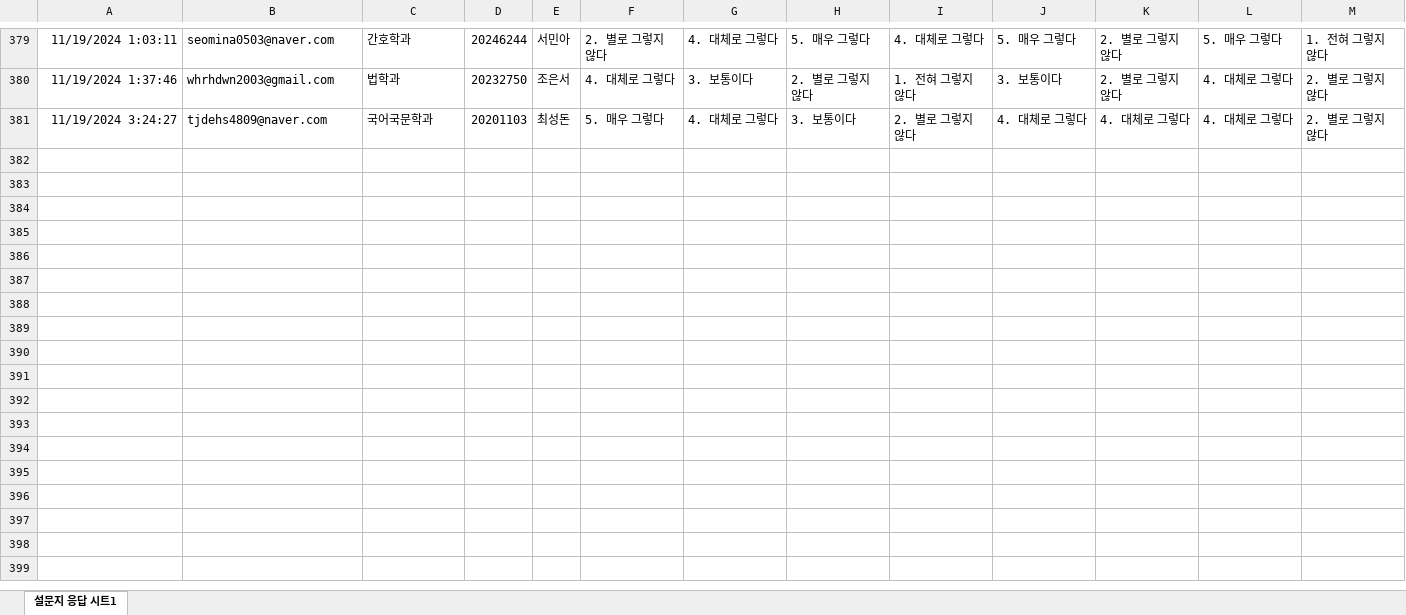
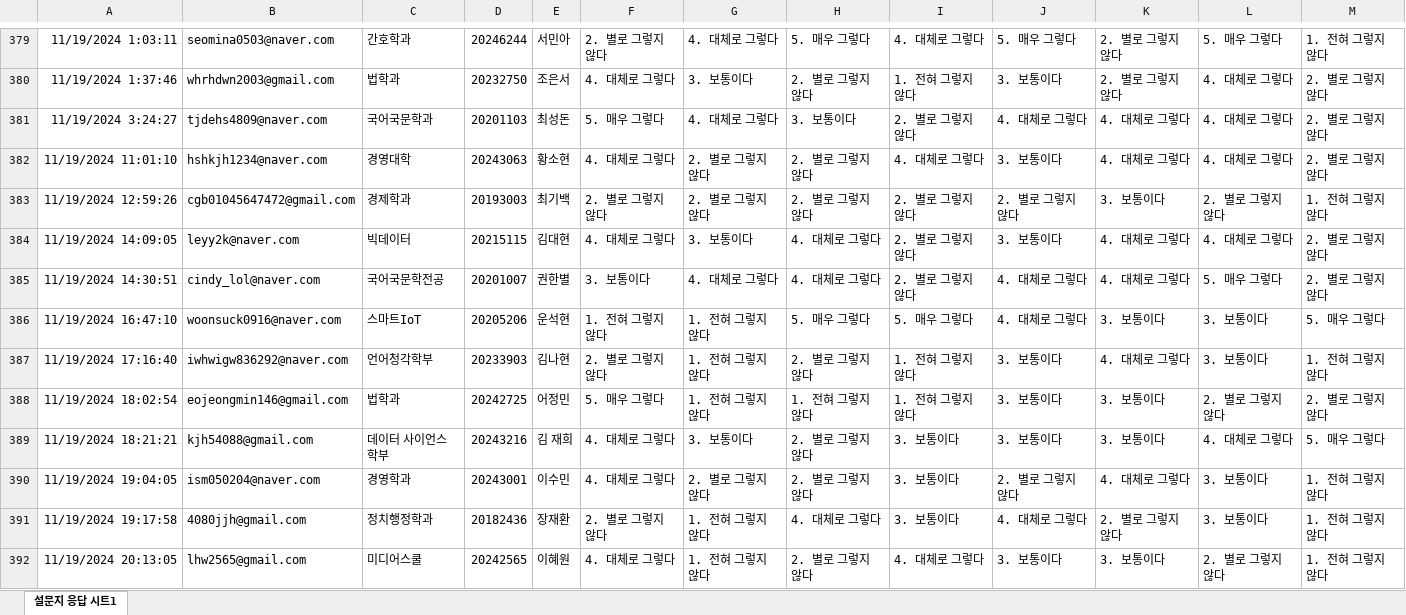
Before and after one commit to kwlee58/class202501, an Excel workbook: R/data/MI241111.xlsx, sheet 설문지 응답 시트1, drawn as a sheet; only a part is shown, gaps mark what is left out; values as stored, in another font and other column widths than the file's, no borders; table styles not drawn; rows hold the shown columns only; the diff names each change by its address in the sheet, - before the commit and + after, or states it on an @@ line.

```diff
--- a/R/data/MI241111.xlsx (sheet 설문지 응답 시트1)
+++ b/R/data/MI241111.xlsx (sheet 설문지 응답 시트1)
+row 382: 11/19/2024 11:01:10 | hshkjh1234@naver.com | 경영대학 | 20243063 | 황소현 | 4. 대체로 그렇다 | 2. 별로 그렇지 않다 | 2. 별로 그렇지 않다 | 4. 대체로 그렇다 | 3. 보통이다 | 4. 대체로 그렇다 | 4. 대체로 그렇다 | 2. 별로 그렇지 않다
+row 383: 11/19/2024 12:59:26 | cgb01045647472@gmail.com | 경제학과 | 20193003 | 최기백 | 2. 별로 그렇지 않다 | 2. 별로 그렇지 않다 | 2. 별로 그렇지 않다 | 2. 별로 그렇지 않다 | 2. 별로 그렇지 않다 | 3. 보통이다 | 2. 별로 그렇지 않다 | 1. 전혀 그렇지 않다
+row 384: 11/19/2024 14:09:05 | leyy2k@naver.com | 빅데이터 | 20215115 | 김대현 | 4. 대체로 그렇다 | 3. 보통이다 | 4. 대체로 그렇다 | 2. 별로 그렇지 않다 | 3. 보통이다 | 4. 대체로 그렇다 | 4. 대체로 그렇다 | 2. 별로 그렇지 않다
+row 385: 11/19/2024 14:30:51 | cindy_lol@naver.com | 국어국문학전공 | 20201007 | 권한별 | 3. 보통이다 | 4. 대체로 그렇다 | 4. 대체로 그렇다 | 2. 별로 그렇지 않다 | 4. 대체로 그렇다 | 4. 대체로 그렇다 | 5. 매우 그렇다 | 2. 별로 그렇지 않다
+row 386: 11/19/2024 16:47:10 | woonsuck0916@naver.com | 스마트IoT | 20205206 | 운석현 | 1. 전혀 그렇지 않다 | 1. 전혀 그렇지 않다 | 5. 매우 그렇다 | 5. 매우 그렇다 | 4. 대체로 그렇다 | 3. 보통이다 | 3. 보통이다 | 5. 매우 그렇다
+row 387: 11/19/2024 17:16:40 | iwhwigw836292@naver.com | 언어청각학부 | 20233903 | 김나현 | 2. 별로 그렇지 않다 | 1. 전혀 그렇지 않다 | 2. 별로 그렇지 않다 | 1. 전혀 그렇지 않다 | 3. 보통이다 | 4. 대체로 그렇다 | 3. 보통이다 | 1. 전혀 그렇지 않다
+row 388: 11/19/2024 18:02:54 | eojeongmin146@gmail.com | 법학과 | 20242725 | 어정민 | 5. 매우 그렇다 | 1. 전혀 그렇지 않다 | 1. 전혀 그렇지 않다 | 1. 전혀 그렇지 않다 | 3. 보통이다 | 3. 보통이다 | 2. 별로 그렇지 않다 | 2. 별로 그렇지 않다
+row 389: 11/19/2024 18:21:21 | kjh54088@gmail.com | 데이터 사이언스학부 | 20243216 | 김 재희 | 4. 대체로 그렇다 | 3. 보통이다 | 2. 별로 그렇지 않다 | 3. 보통이다 | 3. 보통이다 | 3. 보통이다 | 4. 대체로 그렇다 | 5. 매우 그렇다
+row 390: 11/19/2024 19:04:05 | ism050204@naver.com | 경영학과 | 20243001 | 이수민 | 4. 대체로 그렇다 | 2. 별로 그렇지 않다 | 2. 별로 그렇지 않다 | 3. 보통이다 | 2. 별로 그렇지 않다 | 4. 대체로 그렇다 | 3. 보통이다 | 1. 전혀 그렇지 않다
+row 391: 11/19/2024 19:17:58 | 4080jjh@gmail.com | 정치행정학과 | 20182436 | 장재환 | 2. 별로 그렇지 않다 | 1. 전혀 그렇지 않다 | 4. 대체로 그렇다 | 3. 보통이다 | 4. 대체로 그렇다 | 2. 별로 그렇지 않다 | 3. 보통이다 | 1. 전혀 그렇지 않다
+row 392: 11/19/2024 20:13:05 | lhw2565@gmail.com | 미디어스쿨 | 20242565 | 이혜원 | 4. 대체로 그렇다 | 1. 전혀 그렇지 않다 | 2. 별로 그렇지 않다 | 4. 대체로 그렇다 | 3. 보통이다 | 3. 보통이다 | 2. 별로 그렇지 않다 | 1. 전혀 그렇지 않다
```
Also changed, not shown: R/data/BFI241111.xlsx, R/data/BFI241111_tmp.xlsx, 31 other files.
